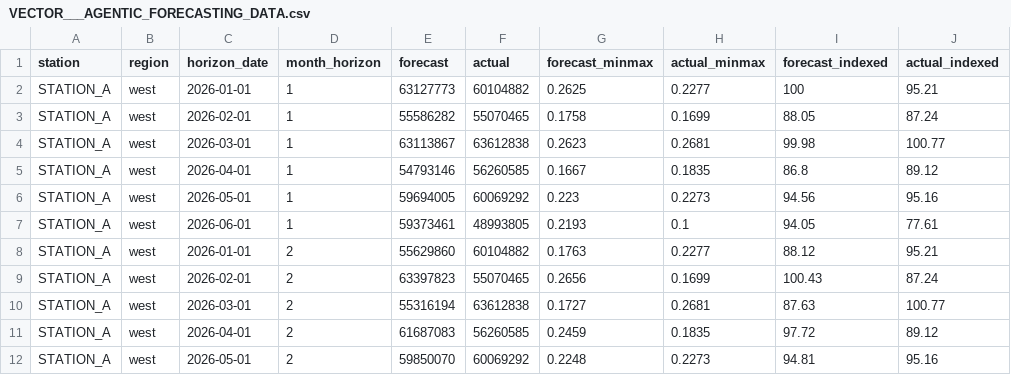
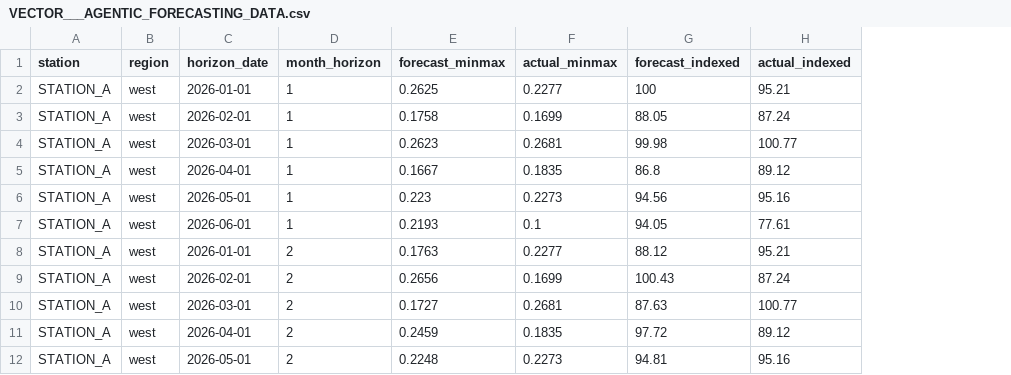
Before and after one commit to MLBgh/agentic-forecasting, a CSV file: implementations/ac-one/VECTOR___AGENTIC_FORECASTING_DATA.csv, drawn as a sheet; only a part is shown; the diff names each change by its address in the sheet, - before the commit and + after, or states it on an @@ line.

Commit message:
Remove real columns

```diff
--- a/implementations/ac-one/VECTOR___AGENTIC_FORECASTING_DATA.csv
+++ b/implementations/ac-one/VECTOR___AGENTIC_FORECASTING_DATA.csv
-column E (forecast), rows 2-12: 63127773 | 55586282 | 63113867 | 54793146 | 59694005 | 59373461 | 55629860 | 63397823 | 55316194 | 61687083 | 59850070
-column F (actual), rows 2-12: 60104882 | 55070465 | 63612838 | 56260585 | 60069292 | 48993805 | 60104882 | 55070465 | 63612838 | 56260585 | 60069292
```
